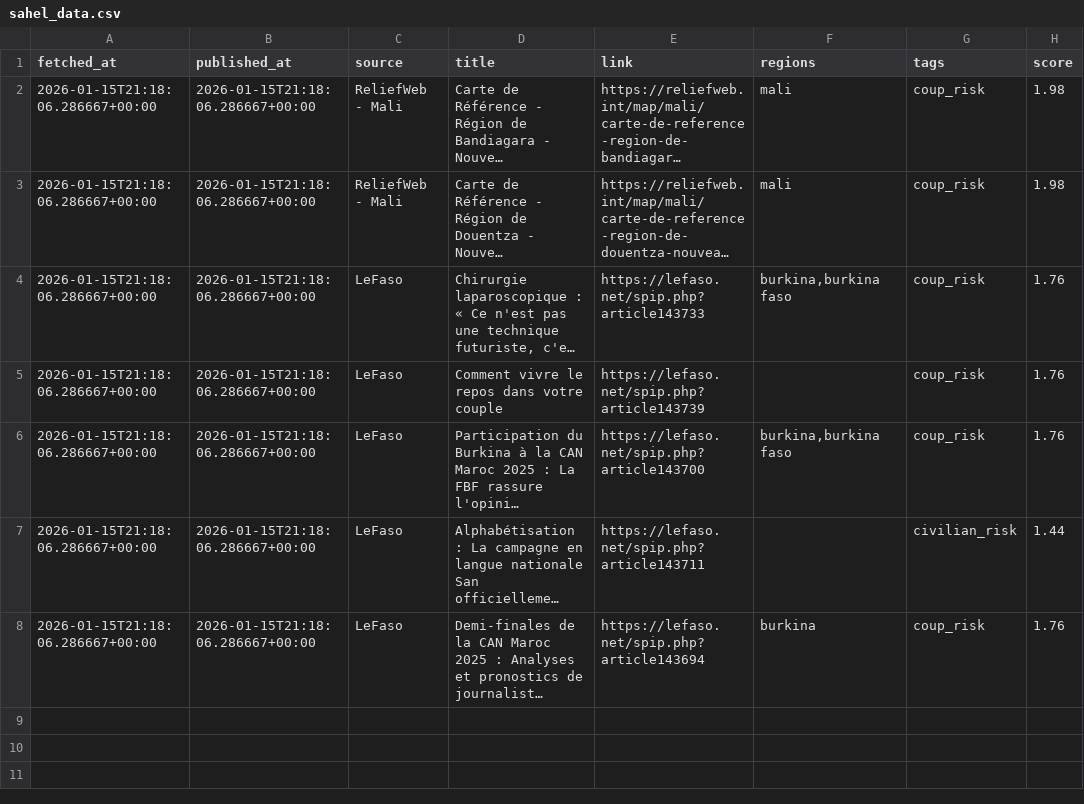
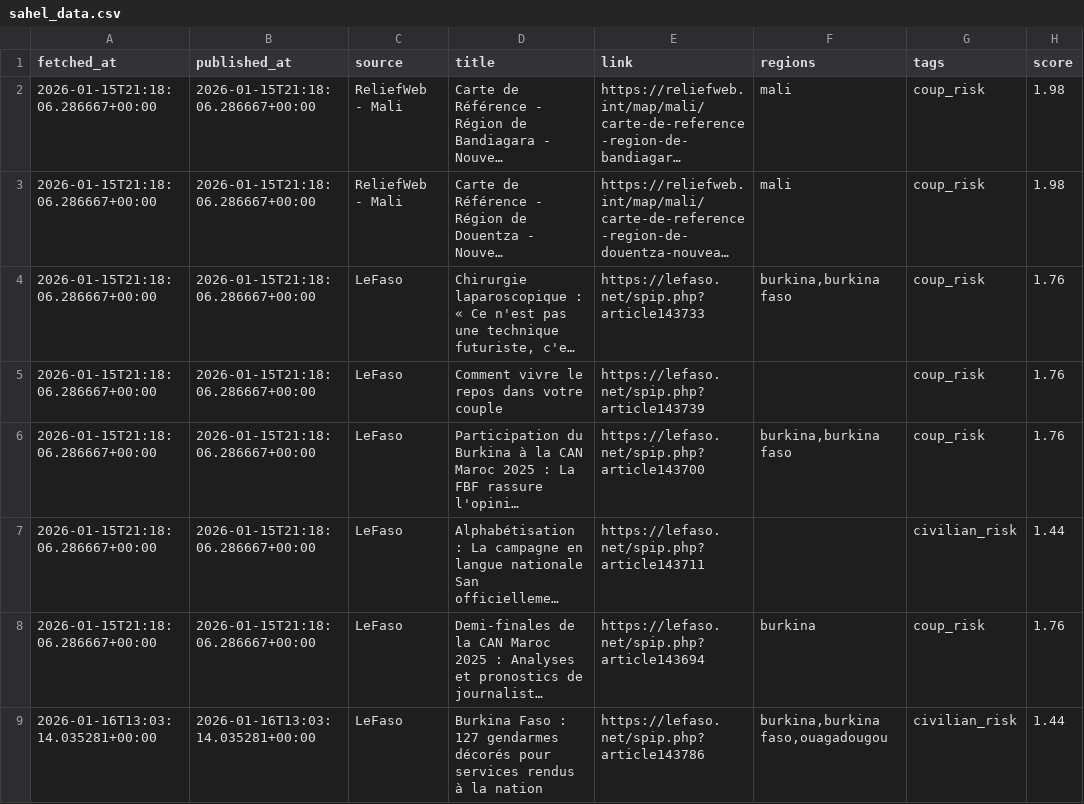
Before and after one commit to akgularda/MonarchCastle, a CSV file: Sahel Region Threat Index (SRTI)/sahel_data.csv, drawn as a sheet; long unchanged cells end in …; the diff names each change by its address in the sheet, - before the commit and + after, or states it on an @@ line.

Commit message:
Update SRTI data

```diff
--- a/Sahel Region Threat Index (SRTI)/sahel_data.csv
+++ b/Sahel Region Threat Index (SRTI)/sahel_data.csv
+row 9: 2026-01-16T13:03:14.035281+00:00 | 2026-01-16T13:03:14.035281+00:00 | LeFaso | Burkina Faso : 127 gendarmes décorés pour services rendus à la nation | https://lefaso.net/spip.php?article143786 | burkina,burkina faso,ouagadougou | civilian_risk | 1.44
```
Also changed, not shown: 4 other files.
